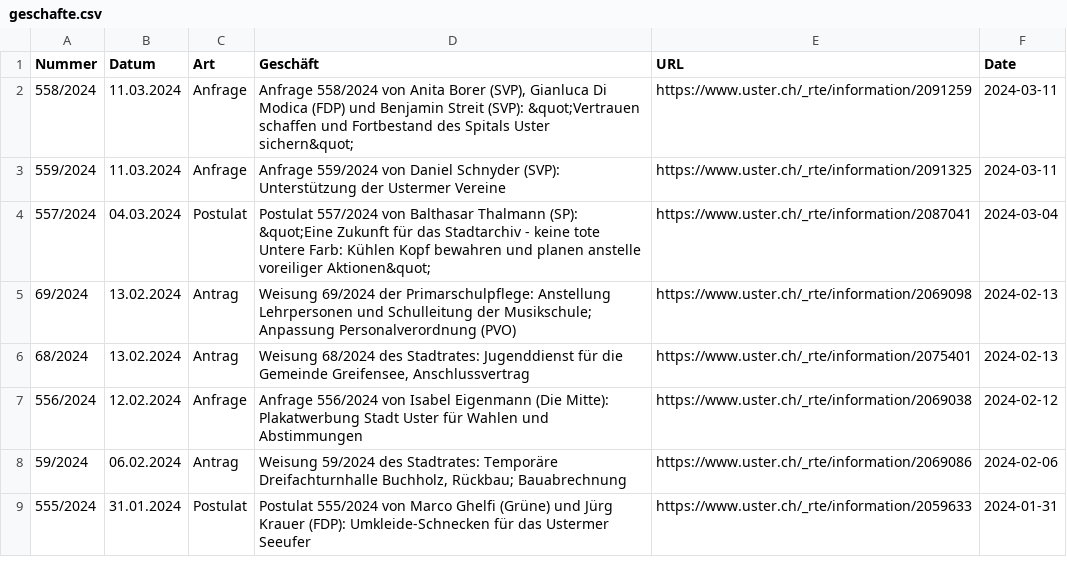
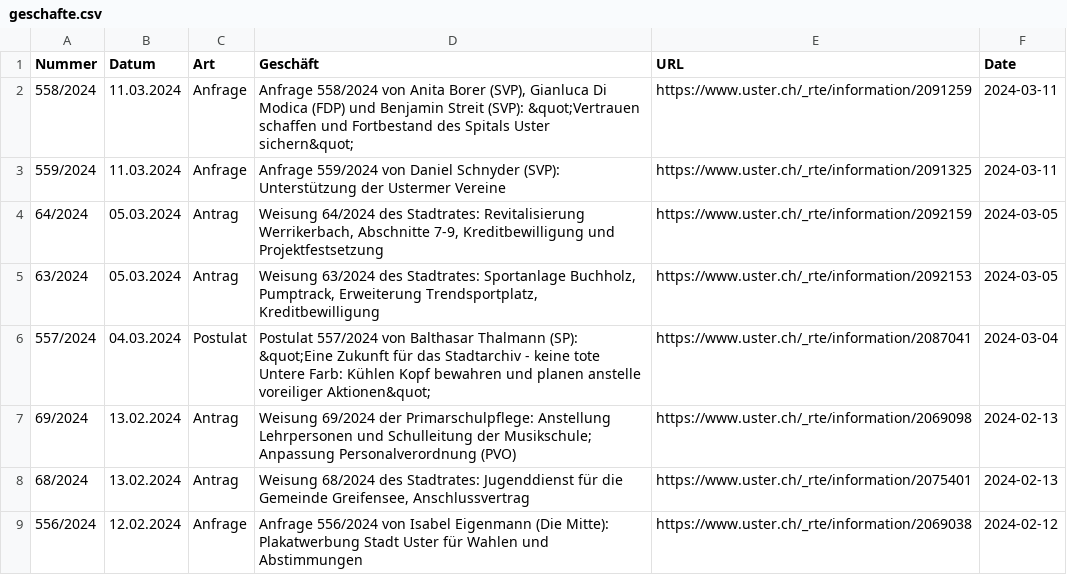
Before and after one commit to data-socialthink/politik-uster, a CSV file: geschafte.csv, drawn as a sheet; only a part is shown; the shorter side is filled out with more unchanged rows; the diff names each change by its address in the sheet, - before the commit and + after, or states it on an @@ line.

Commit message:
Update: 2024-03-13 02:05:04

```diff
--- a/geschafte.csv
+++ b/geschafte.csv
+row 4: 64/2024 | 05.03.2024 | Antrag | Weisung 64/2024 des Stadtrates: Revitalisierung Werrikerbach, Abschnitte 7-9, Kreditbewilligung und Projektfestsetzung | https://www.uster.ch/_rte/information/2092159 | 2024-03-05
+row 5: 63/2024 | 05.03.2024 | Antrag | Weisung 63/2024 des Stadtrates: Sportanlage Buchholz, Pumptrack, Erweiterung Trendsportplatz, Kreditbewilligung | https://www.uster.ch/_rte/information/2092153 | 2024-03-05
```
